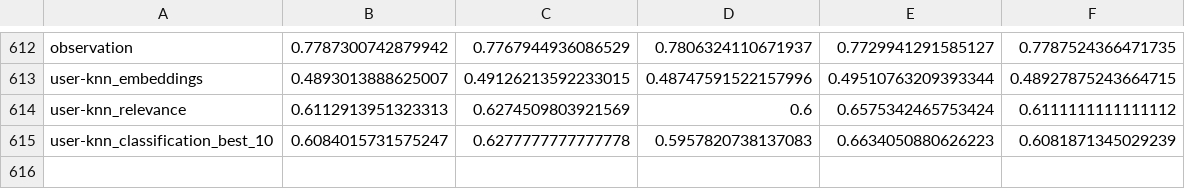
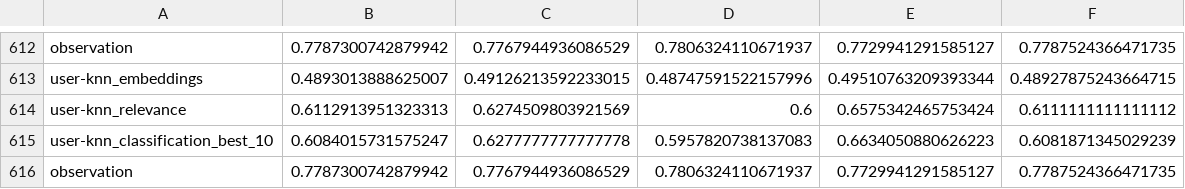
Before and after one commit to marinimau/privacy_and_fairness_in_recsys, a CSV file: results/movielens1m/gender_inference_logistic-regression.csv, drawn as a sheet; only a part is shown, gaps mark what is left out; the diff names each change by its address in the sheet, - before the commit and + after, or states it on an @@ line.

```diff
--- a/results/movielens1m/gender_inference_logistic-regression.csv
+++ b/results/movielens1m/gender_inference_logistic-regression.csv
+row 616: observation | 0.7787300742879942 | 0.7767944936086529 | 0.7806324110671937 | 0.7729941291585127 | 0.7787524366471735
```
Also changed, not shown: results/movielens1m/gender_inference_random-forest.csv, results/movielens1m/time/gender_inference_logistic-regression.csv, 4 other files.
